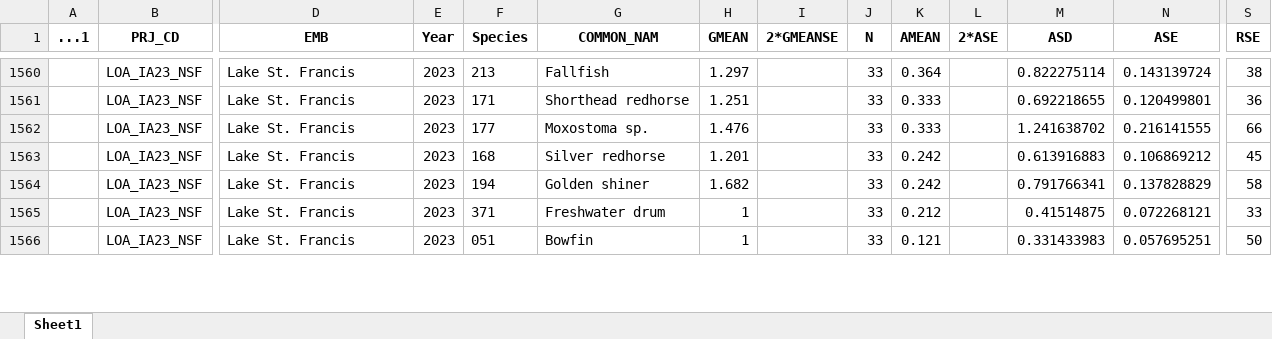
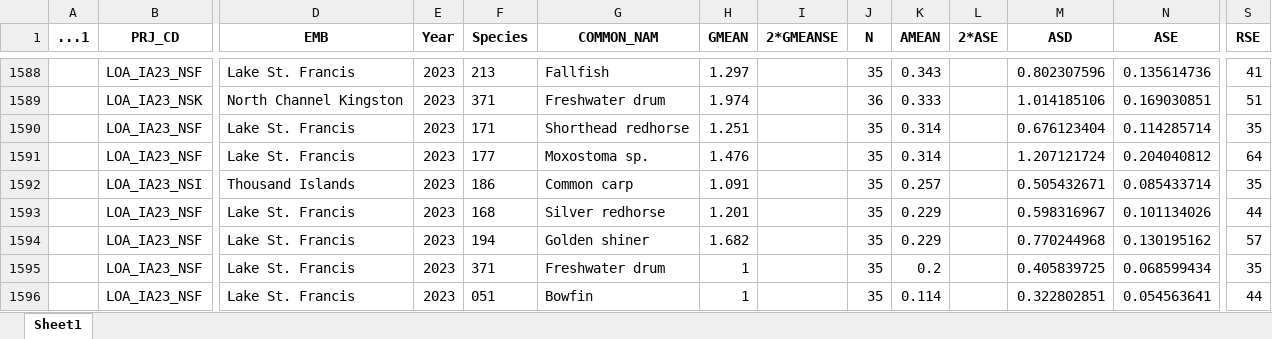
Before and after one commit to sarbeech/NSCIN2023, an Excel workbook: Data/Exports/CUESummary2001to2023_ARupdate.xlsx, sheet Sheet1, drawn as a sheet; only a part is shown, gaps mark what is left out; values as stored, in another font and other column widths than the file's, no borders; addresses are those after the commit; rows hold the shown columns only; the diff covers the shown part only; the diff names each change by its address in the sheet, - before the commit and + after, or states it on an @@ line.

```diff
--- a/Data/Exports/CUESummary2001to2023_ARupdate.xlsx (sheet Sheet1)
+++ b/Data/Exports/CUESummary2001to2023_ARupdate.xlsx (sheet Sheet1)
-J1588 (N): 33
+J1588 (N): 35
-K1588 (AMEAN): 0.364
+K1588 (AMEAN): 0.343
-M1588 (ASD): 0.822275114
+M1588 (ASD): 0.802307596
-N1588 (ASE): 0.143139724
+N1588 (ASE): 0.135614736
-S1588 (RSE): 38
+S1588 (RSE): 41
+row 1589:  | LOA_IA23_NSK | North Channel Kingston | 2023 | 371 | Freshwater drum | 1.974 |  | 36 | 0.333 |  | 1.014185106 | 0.169030851 | 51
-J1590:J1591 (N): 33
+J1590:J1591 (N): 35
-K1590:K1591 (AMEAN): 0.333
+K1590:K1591 (AMEAN): 0.314
-M1590 (ASD): 0.692218655
+M1590 (ASD): 0.676123404
-N1590 (ASE): 0.120499801
+N1590 (ASE): 0.114285714
-S1590 (RSE): 36
+S1590 (RSE): 35
-M1591 (ASD): 1.241638702
+M1591 (ASD): 1.207121724
-N1591 (ASE): 0.216141555
+N1591 (ASE): 0.204040812
-S1591 (RSE): 66
+S1591 (RSE): 64
+row 1592:  | LOA_IA23_NSI | Thousand Islands | 2023 | 186 | Common carp | 1.091 |  | 35 | 0.257 |  | 0.505432671 | 0.085433714 | 35
-J1593:J1596 (N): 33
+J1593:J1596 (N): 35
-K1593:K1594 (AMEAN): 0.242
+K1593:K1594 (AMEAN): 0.229
-M1593 (ASD): 0.613916883
+M1593 (ASD): 0.598316967
-N1593 (ASE): 0.106869212
+N1593 (ASE): 0.101134026
-S1593 (RSE): 45
+S1593 (RSE): 44
-M1594 (ASD): 0.791766341
+M1594 (ASD): 0.770244968
-N1594 (ASE): 0.137828829
+N1594 (ASE): 0.130195162
-S1594 (RSE): 58
+S1594 (RSE): 57
-K1595 (AMEAN): 0.212
+K1595 (AMEAN): 0.2
-M1595 (ASD): 0.41514875
+M1595 (ASD): 0.405839725
-N1595 (ASE): 0.072268121
+N1595 (ASE): 0.068599434
-S1595 (RSE): 33
+S1595 (RSE): 35
-K1596 (AMEAN): 0.121
+K1596 (AMEAN): 0.114
-M1596 (ASD): 0.331433983
+M1596 (ASD): 0.322802851
-N1596 (ASE): 0.057695251
+N1596 (ASE): 0.054563641
-S1596 (RSE): 50
+S1596 (RSE): 44
```
Also changed, not shown: 44 added rows, 3 removed rows and 96 edited cells elsewhere in this sheet, Data/CUESummary2001to2023_ARupdate.xlsx.
